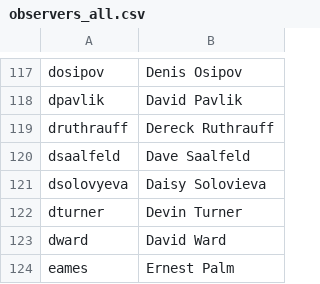
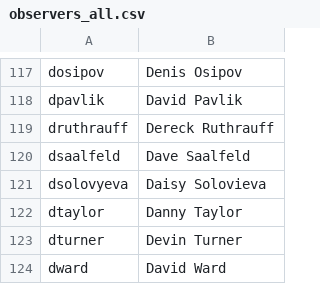
Before and after one commit to UCSB-Library-Research-Data-Services/ASDN-database, a CSV file: 01_data/data-processed/observers_all.csv, drawn as a sheet; only a part is shown, gaps mark what is left out; the shorter side is filled out with more unchanged rows; the diff names each change by its address in the sheet, - before the commit and + after, or states it on an @@ line.

```diff
--- a/01_data/data-processed/observers_all.csv
+++ b/01_data/data-processed/observers_all.csv
+row 122: dtaylor | Danny Taylor
```
Also changed, not shown: 01_data/data-processed/nest_observers_fixed.csv, 2 other files.
